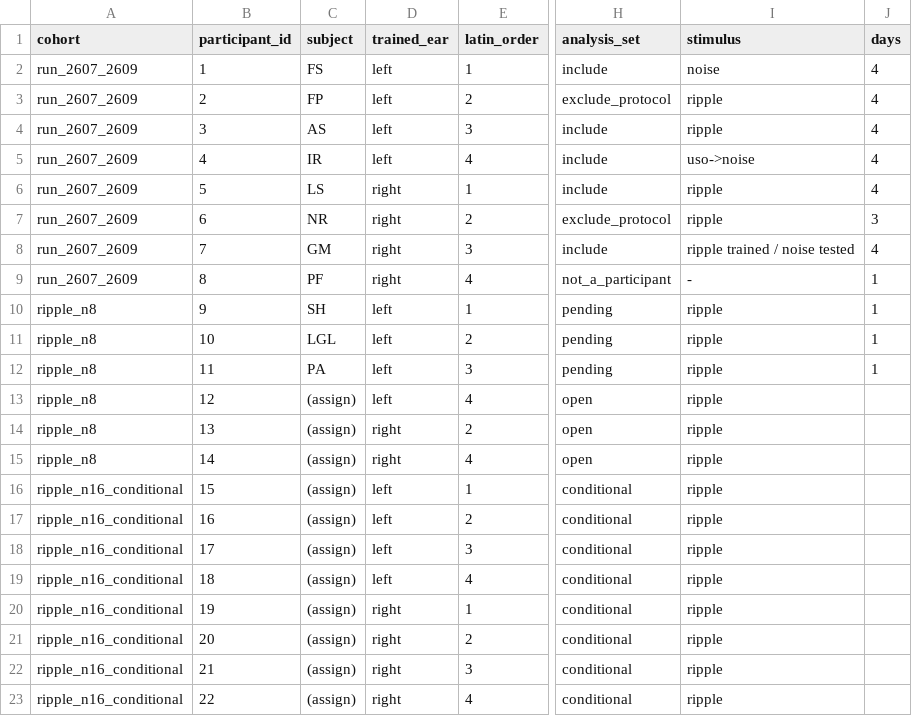
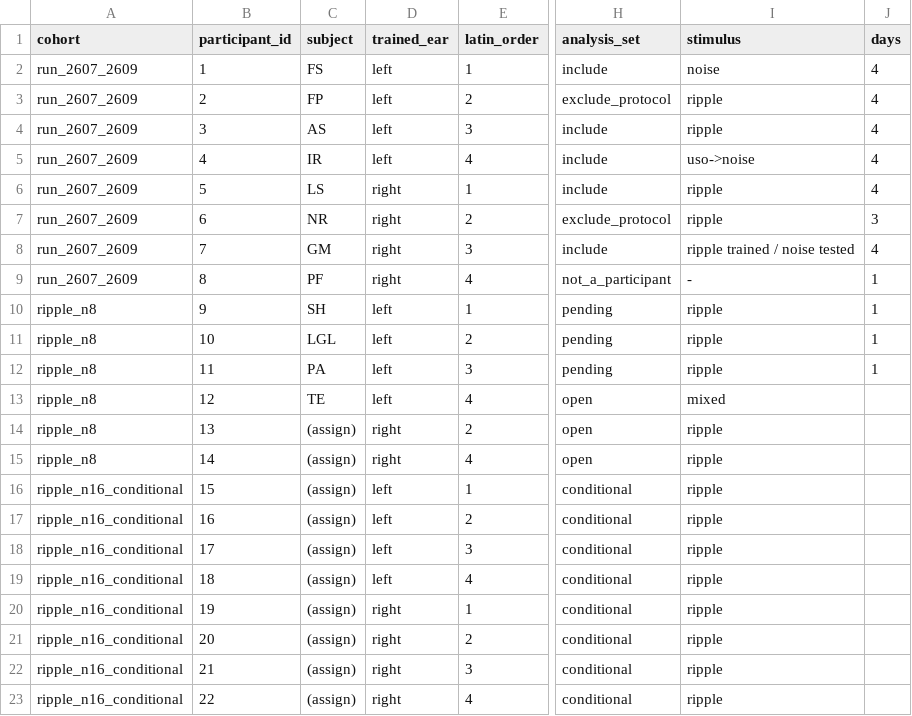
Before and after one commit to pfriedrich-hub/hrtf_relearning, a CSV file: hrtf_relearning/experiment/protocols/learning_transfer/learning_transfer_block_order.csv, drawn as a sheet; only a part is shown, gaps mark what is left out; the diff names each change by its address in the sheet, - before the commit and + after, or states it on an @@ line.

Commit message:
add experiment data (VR Lab)

```diff
--- a/hrtf_relearning/experiment/protocols/learning_transfer/learning_transfer_block_order.csv
+++ b/hrtf_relearning/experiment/protocols/learning_transfer/learning_transfer_block_order.csv
-C13 (subject): (assign)
+C13 (subject): TE
-I13 (stimulus): ripple
+I13 (stimulus): mixed
```
Also changed, not shown: 39 other files.
